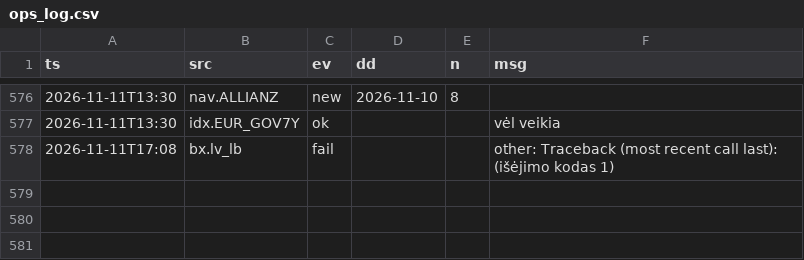
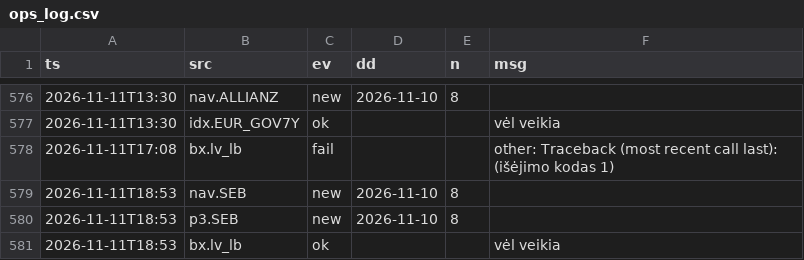
Before and after one commit to VytisCode/pension-fund-tracker, a CSV file: data/ops_log.csv, drawn as a sheet; only a part is shown, gaps mark what is left out; the diff names each change by its address in the sheet, - before the commit and + after, or states it on an @@ line.

```diff
--- a/data/ops_log.csv
+++ b/data/ops_log.csv
+row 579: 2026-11-11T18:53 | nav.SEB | new | 2026-11-10 | 8
+row 580: 2026-11-11T18:53 | p3.SEB | new | 2026-11-10 | 8
+row 581: 2026-11-11T18:53 | bx.lv_lb | ok |  |  | vėl veikia
```
Also changed, not shown: 51 other files.
